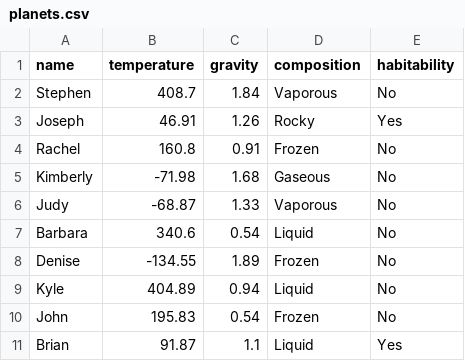
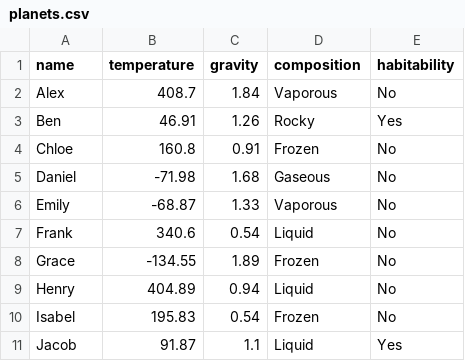
Before and after one commit to SebasBarrientos/Explorador-de-Planetas-App, a CSV file: public/planets.csv, drawn as a sheet.

```diff
--- a/public/planets.csv
+++ b/public/planets.csv
@@ -1,11 +1,11 @@
 name,temperature,gravity,composition,habitability
-Stephen,408.7,1.84,Vaporous,No
-Joseph,46.91,1.26,Rocky,Yes
-Rachel,160.8,0.91,Frozen,No
-Kimberly,-71.98,1.68,Gaseous,No
-Judy,-68.87,1.33,Vaporous,No
-Barbara,340.6,0.54,Liquid,No
-Denise,-134.55,1.89,Frozen,No
-Kyle,404.89,0.94,Liquid,No
-John,195.83,0.54,Frozen,No
-Brian,91.87,1.1,Liquid,Yes
+Alex,408.7,1.84,Vaporous,No
+Ben,46.91,1.26,Rocky,Yes
+Chloe,160.8,0.91,Frozen,No
+Daniel, -71.98,1.68,Gaseous,No
+Emily, -68.87,1.33,Vaporous,No
+Frank, 340.6,0.54,Liquid,No
+Grace, -134.55,1.89,Frozen,No
+Henry, 404.89,0.94,Liquid,No
+Isabel, 195.83,0.54,Frozen,No
+Jacob, 91.87,1.1,Liquid,Yes
```
Also changed, not shown: 4 other files.
